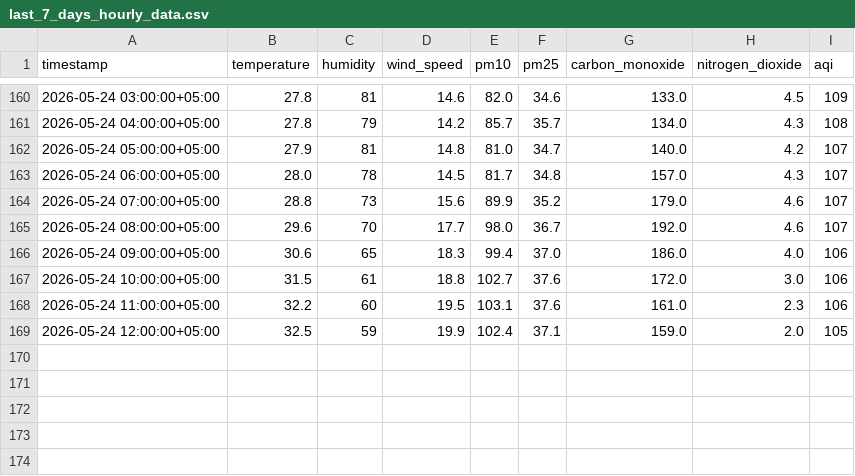
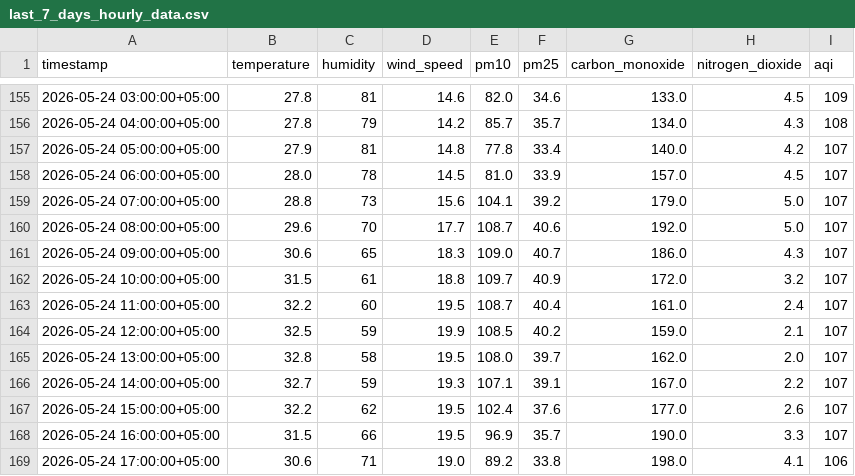
Before and after one commit to Qar-Raz/AQI-Predictor, a CSV file: data/last_7_days_hourly_data.csv, drawn as a sheet; only a part is shown, gaps mark what is left out; the diff covers the shown part only.

Commit message:
Automated data update and aggregation

```diff
--- a/data/last_7_days_hourly_data.csv
+++ b/data/last_7_days_hourly_data.csv
@@ -161,9 +156,14 @@ timestamp,temperature,humidity,wind_speed,pm10,pm25,carbon_monoxide,nitrogen_dio
 2026-05-24 04:00:00+05:00,27.8,79,14.2,85.7,35.7,134.0,4.3,108
-2026-05-24 05:00:00+05:00,27.9,81,14.8,81.0,34.7,140.0,4.2,107
-2026-05-24 06:00:00+05:00,28.0,78,14.5,81.7,34.8,157.0,4.3,107
-2026-05-24 07:00:00+05:00,28.8,73,15.6,89.9,35.2,179.0,4.6,107
-2026-05-24 08:00:00+05:00,29.6,70,17.7,98.0,36.7,192.0,4.6,107
-2026-05-24 09:00:00+05:00,30.6,65,18.3,99.4,37.0,186.0,4.0,106
-2026-05-24 10:00:00+05:00,31.5,61,18.8,102.7,37.6,172.0,3.0,106
-2026-05-24 11:00:00+05:00,32.2,60,19.5,103.1,37.6,161.0,2.3,106
-2026-05-24 12:00:00+05:00,32.5,59,19.9,102.4,37.1,159.0,2.0,105
+2026-05-24 05:00:00+05:00,27.9,81,14.8,77.8,33.4,140.0,4.2,107
+2026-05-24 06:00:00+05:00,28.0,78,14.5,81.0,33.9,157.0,4.5,107
+2026-05-24 07:00:00+05:00,28.8,73,15.6,104.1,39.2,179.0,5.0,107
+2026-05-24 08:00:00+05:00,29.6,70,17.7,108.7,40.6,192.0,5.0,107
+2026-05-24 09:00:00+05:00,30.6,65,18.3,109.0,40.7,186.0,4.3,107
+2026-05-24 10:00:00+05:00,31.5,61,18.8,109.7,40.9,172.0,3.2,107
+2026-05-24 11:00:00+05:00,32.2,60,19.5,108.7,40.4,161.0,2.4,107
+2026-05-24 12:00:00+05:00,32.5,59,19.9,108.5,40.2,159.0,2.1,107
+2026-05-24 13:00:00+05:00,32.8,58,19.5,108.0,39.7,162.0,2.0,107
+2026-05-24 14:00:00+05:00,32.7,59,19.3,107.1,39.1,167.0,2.2,107
+2026-05-24 15:00:00+05:00,32.2,62,19.5,102.4,37.6,177.0,2.6,107
+2026-05-24 16:00:00+05:00,31.5,66,19.5,96.9,35.7,190.0,3.3,107
+2026-05-24 17:00:00+05:00,30.6,71,19.0,89.2,33.8,198.0,4.1,106
```
Also changed, not shown: 5 removed rows elsewhere in this file, data/karachi_daily_data_5_years.csv, data/last_7_days_daily_data.csv.
